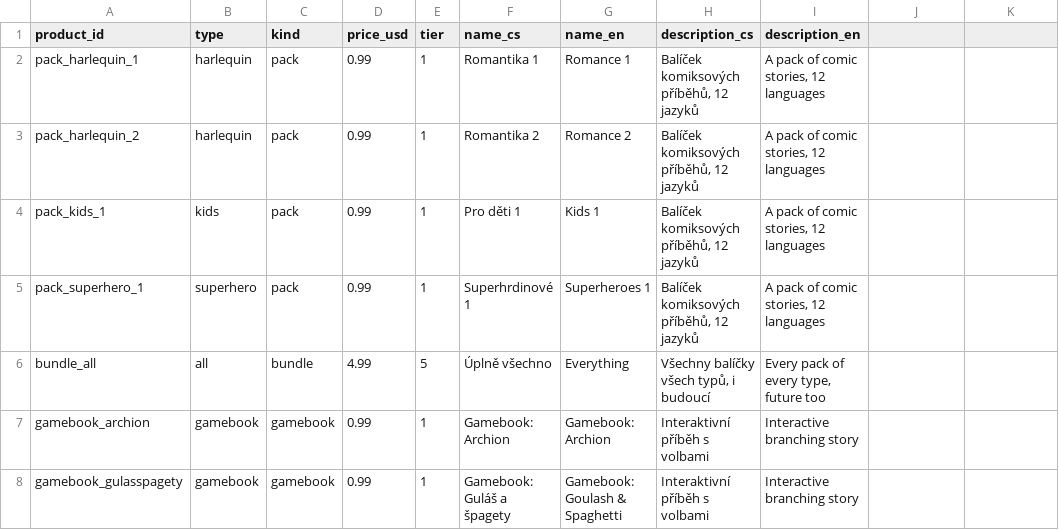
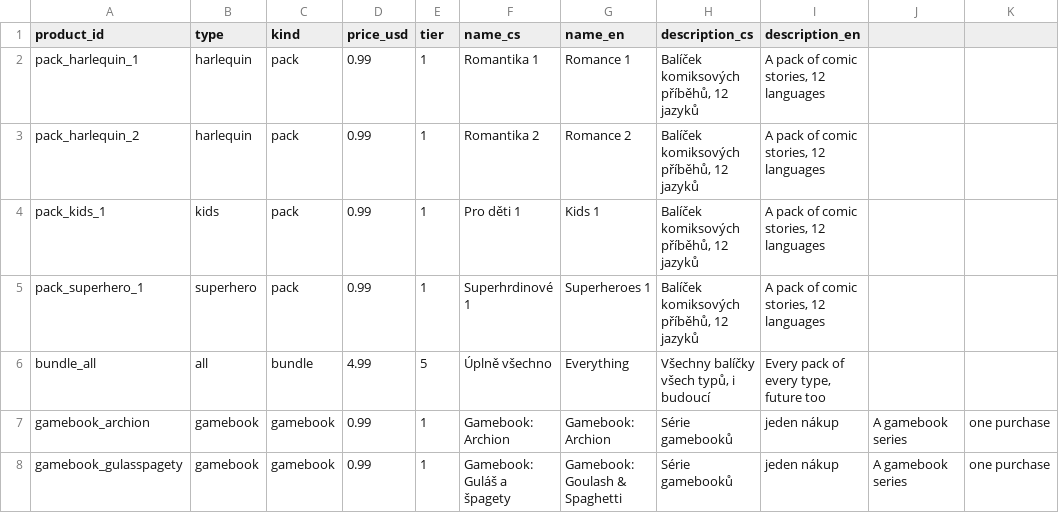
Before and after one commit to lioilsources/Webtoon, a CSV file: tools/products.csv, drawn as a sheet.

```diff
--- a/tools/products.csv
+++ b/tools/products.csv
@@ -6,3 +6,3 @@ pack_superhero_1,superhero,pack,0.99,1,Superhrdinové 1,Superheroes 1,"Balíček
 bundle_all,all,bundle,4.99,5,Úplně všechno,Everything,"Všechny balíčky všech typů, i budoucí","Every pack of every type, future too"
-gamebook_archion,gamebook,gamebook,0.99,1,Gamebook: Archion,Gamebook: Archion,Interaktivní příběh s volbami,Interactive branching story
-gamebook_gulasspagety,gamebook,gamebook,0.99,1,Gamebook: Guláš a špagety,Gamebook: Goulash & Spaghetti,Interaktivní příběh s volbami,Interactive branching story
+gamebook_archion,gamebook,gamebook,0.99,1,Gamebook: Archion,Gamebook: Archion,Série gamebooků, jeden nákup,A gamebook series, one purchase
+gamebook_gulasspagety,gamebook,gamebook,0.99,1,Gamebook: Guláš a špagety,Gamebook: Goulash & Spaghetti,Série gamebooků, jeden nákup,A gamebook series, one purchase
```
Also changed, not shown: 1 other file.
